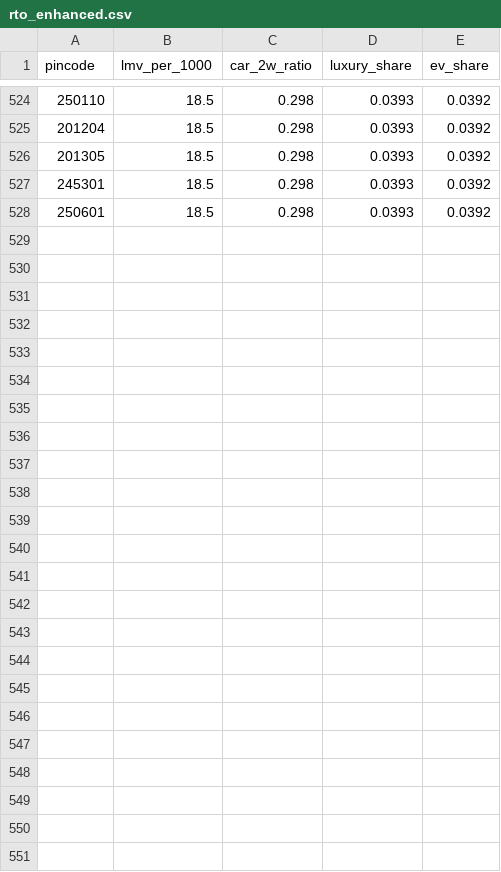
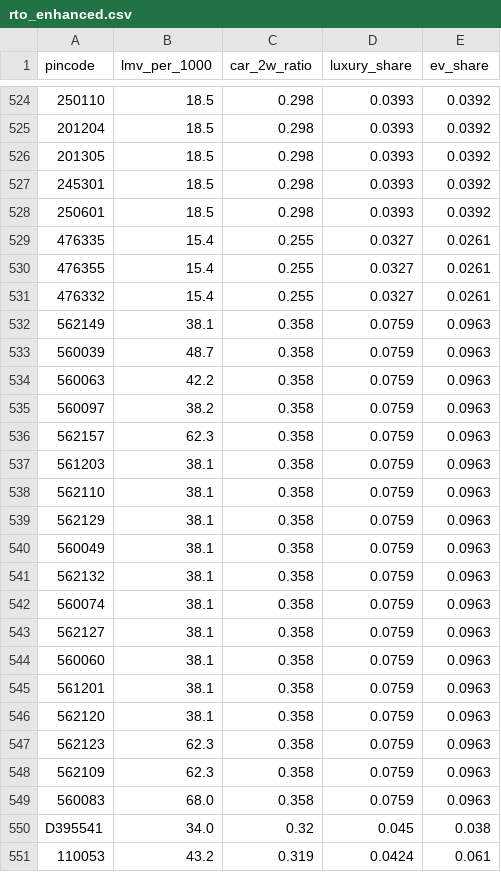
Before and after one commit to Raghotham-harish/paisa-map, a CSV file: paisamap-etl/data/raw/rto_enhanced.csv, drawn as a sheet; only a part is shown, gaps mark what is left out; the diff names each change by its address in the sheet, - before the commit and + after, or states it on an @@ line.

```diff
--- a/paisamap-etl/data/raw/rto_enhanced.csv
+++ b/paisamap-etl/data/raw/rto_enhanced.csv
+row 529: 476335 | 15.4 | 0.255 | 0.0327 | 0.0261
+row 530: 476355 | 15.4 | 0.255 | 0.0327 | 0.0261
+row 531: 476332 | 15.4 | 0.255 | 0.0327 | 0.0261
+row 532: 562149 | 38.1 | 0.358 | 0.0759 | 0.0963
+row 533: 560039 | 48.7 | 0.358 | 0.0759 | 0.0963
+row 534: 560063 | 42.2 | 0.358 | 0.0759 | 0.0963
+row 535: 560097 | 38.2 | 0.358 | 0.0759 | 0.0963
+row 536: 562157 | 62.3 | 0.358 | 0.0759 | 0.0963
+row 537: 561203 | 38.1 | 0.358 | 0.0759 | 0.0963
+row 538: 562110 | 38.1 | 0.358 | 0.0759 | 0.0963
+row 539: 562129 | 38.1 | 0.358 | 0.0759 | 0.0963
+row 540: 560049 | 38.1 | 0.358 | 0.0759 | 0.0963
+row 541: 562132 | 38.1 | 0.358 | 0.0759 | 0.0963
+row 542: 560074 | 38.1 | 0.358 | 0.0759 | 0.0963
+row 543: 562127 | 38.1 | 0.358 | 0.0759 | 0.0963
+row 544: 560060 | 38.1 | 0.358 | 0.0759 | 0.0963
+row 545: 561201 | 38.1 | 0.358 | 0.0759 | 0.0963
+row 546: 562120 | 38.1 | 0.358 | 0.0759 | 0.0963
+row 547: 562123 | 62.3 | 0.358 | 0.0759 | 0.0963
+row 548: 562109 | 62.3 | 0.358 | 0.0759 | 0.0963
+row 549: 560083 | 68.0 | 0.358 | 0.0759 | 0.0963
+row 550: D395541 | 34.0 | 0.32 | 0.045 | 0.038
+row 551: 110053 | 43.2 | 0.319 | 0.0424 | 0.061
```
Also changed, not shown: paisamap-etl/data/output/batch_enrich_log.csv, paisamap-etl/data/output/ppi_ml_refined.csv, 11 other files.
